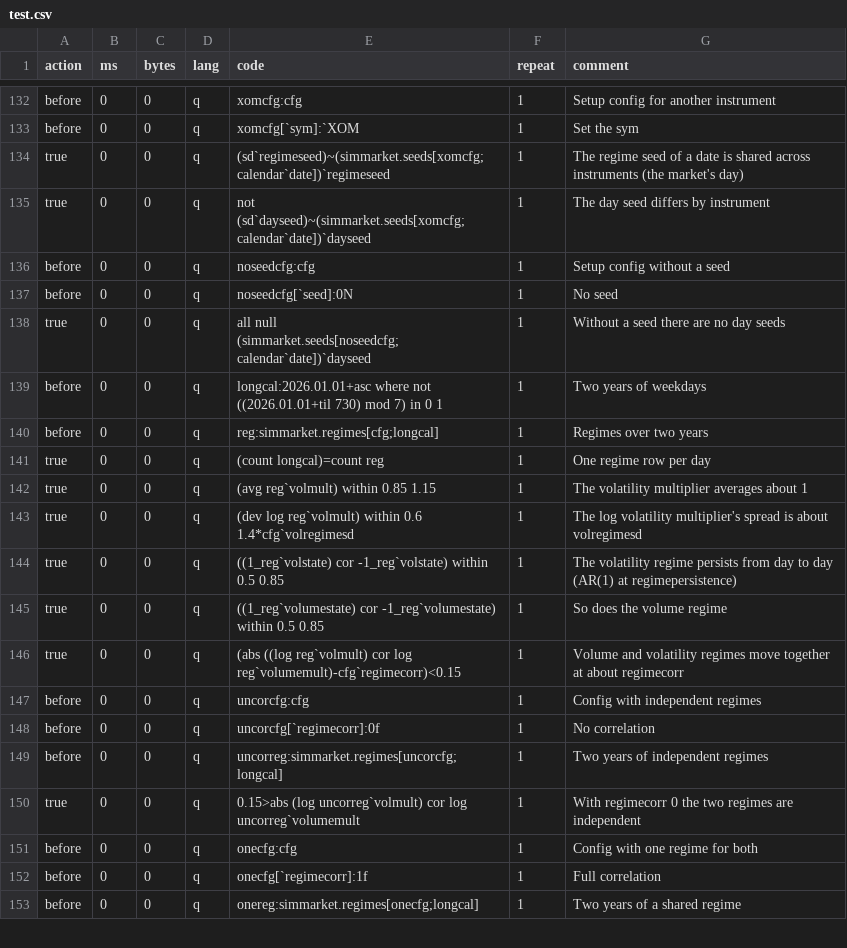
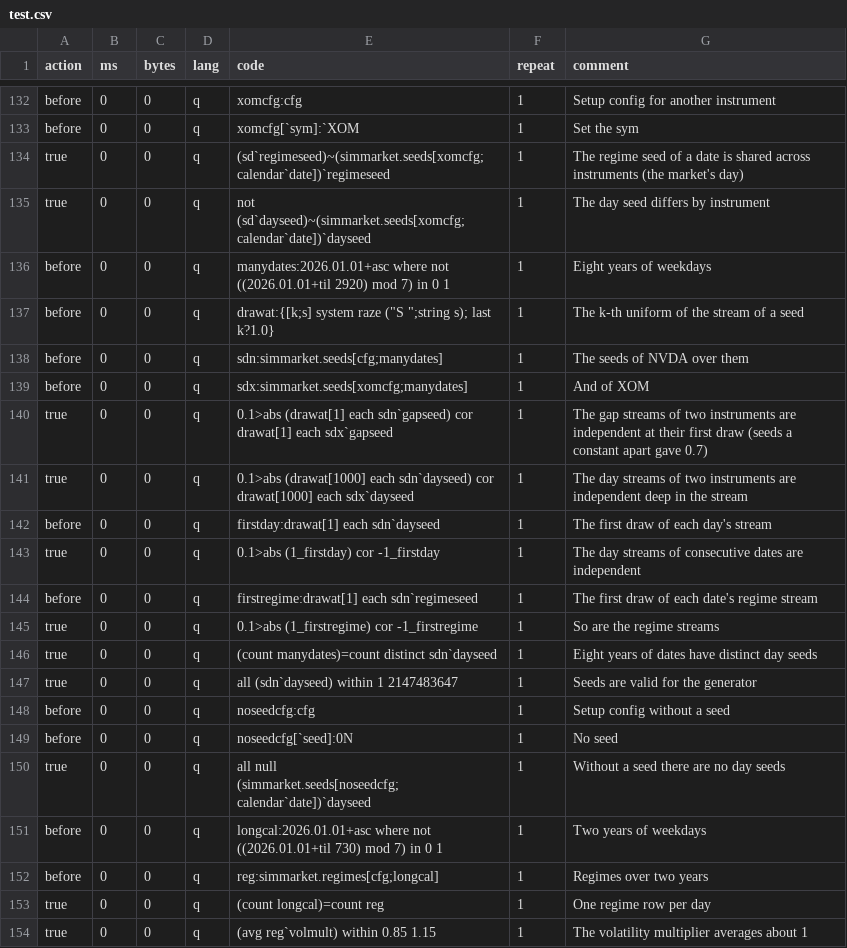
Before and after one commit to PhilSing24/kdbx-simtick, a CSV file: di/simmarket/test.csv, drawn as a sheet; only a part is shown, gaps mark what is left out; the shorter side is filled out with more unchanged rows.

```diff
--- a/di/simmarket/test.csv
+++ b/di/simmarket/test.csv
@@ -135,2 +135,14 @@ true,0,0,q,(sd`regimeseed)~(simmarket.seeds[xomcfg;calendar`date])`regimeseed,1,
 true,0,0,q,not (sd`dayseed)~(simmarket.seeds[xomcfg;calendar`date])`dayseed,1,The day seed differs by instrument
+before,0,0,q,manydates:2026.01.01+asc where not ((2026.01.01+til 2920) mod 7) in 0 1,1,Eight years of weekdays
+before,0,0,q,drawat:{[k;s] system raze ("S ";string s); last k?1.0},1,The k-th uniform of the stream of a seed
+before,0,0,q,sdn:simmarket.seeds[cfg;manydates],1,The seeds of NVDA over them
+before,0,0,q,sdx:simmarket.seeds[xomcfg;manydates],1,And of XOM
+true,0,0,q,0.1>abs (drawat[1] each sdn`gapseed) cor drawat[1] each sdx`gapseed,1,The gap streams of two instruments are independent at their first draw (seeds a constant apart gave 0.7)
+true,0,0,q,0.1>abs (drawat[1000] each sdn`dayseed) cor drawat[1000] each sdx`dayseed,1,The day streams of two instruments are independent deep in the stream
+before,0,0,q,firstday:drawat[1] each sdn`dayseed,1,The first draw of each day's stream
+true,0,0,q,0.1>abs (1_firstday) cor -1_firstday,1,The day streams of consecutive dates are independent
+before,0,0,q,firstregime:drawat[1] each sdn`regimeseed,1,The first draw of each date's regime stream
+true,0,0,q,0.1>abs (1_firstregime) cor -1_firstregime,1,So are the regime streams
+true,0,0,q,(count manydates)=count distinct sdn`dayseed,1,Eight years of dates have distinct day seeds
+true,0,0,q,all (sdn`dayseed) within 1 2147483647,1,Seeds are valid for the generator
 before,0,0,q,noseedcfg:cfg,1,Setup config without a seed
```
Also changed, not shown: di/simtick/test.csv, 2 other files.
